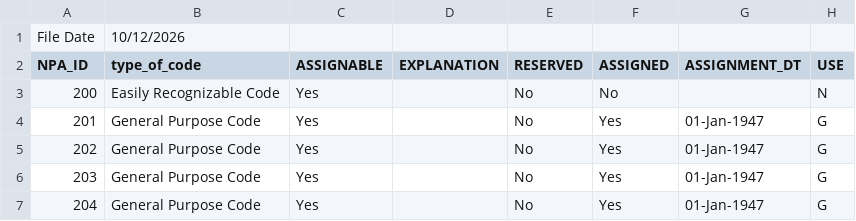
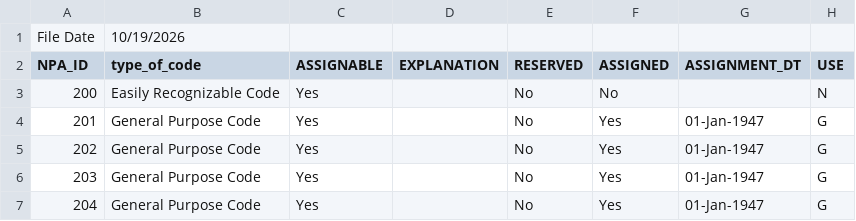
Before and after one commit to DrCaiola/spam-call-lookup, a CSV file: data/npa_report_raw.csv, drawn as a sheet; only a part is shown; the diff names each change by its address in the sheet, - before the commit and + after, or states it on an @@ line.

```diff
--- a/data/npa_report_raw.csv
+++ b/data/npa_report_raw.csv
-B1 (type_of_code): 10/12/2026
+B1 (type_of_code): 10/19/2026
```
Also changed, not shown: 42 other files.
